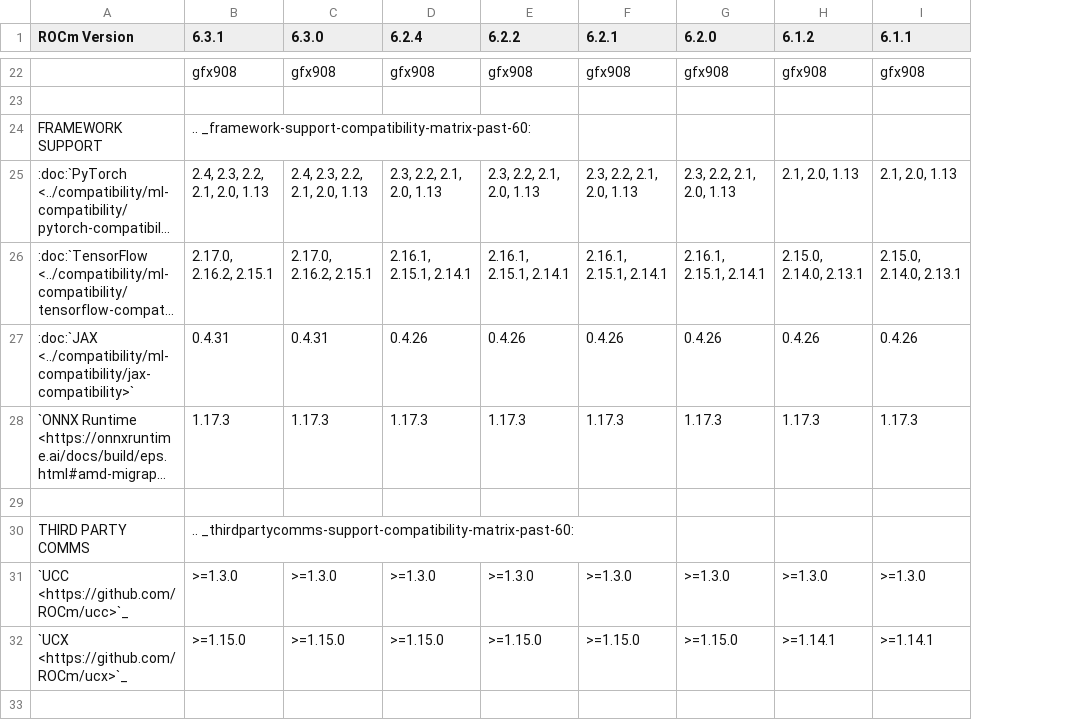
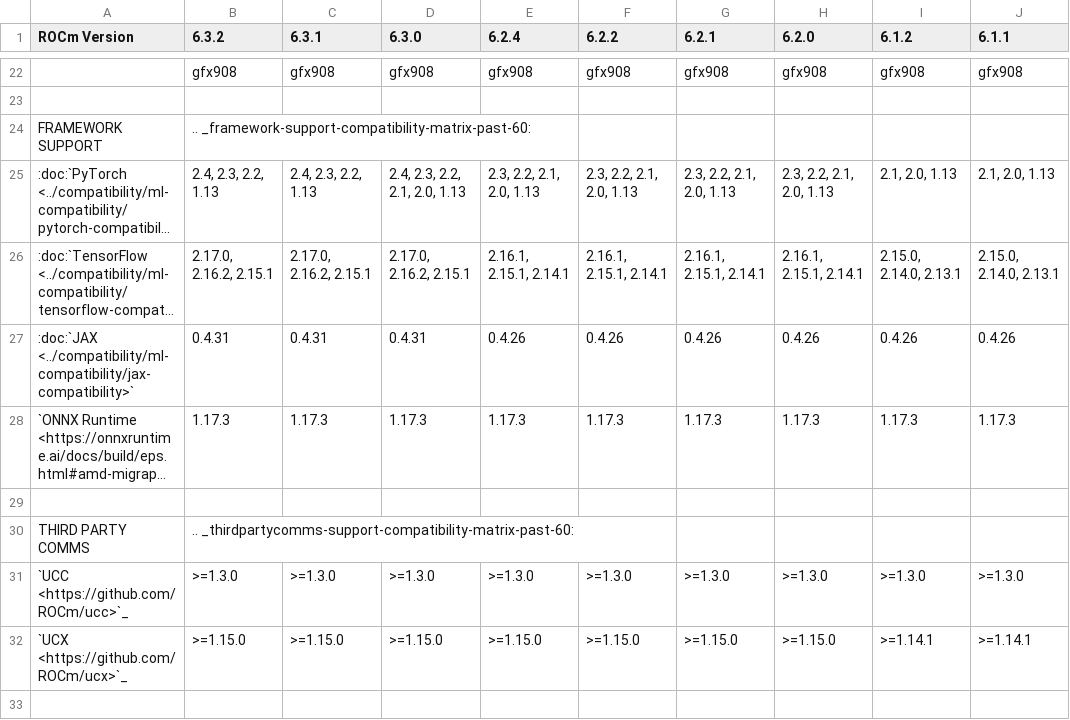
Before and after one commit to richardokonicha/ROCm, a CSV file: docs/compatibility/compatibility-matrix-historical-6.0.csv, drawn as a sheet; only a part is shown, gaps mark what is left out; long unchanged cells end in …; addresses are those after the commit; the diff covers the shown part only; the diff names each change by its address in the sheet, - before the commit and + after, or states it on an @@ line.

```diff
--- a/docs/compatibility/compatibility-matrix-historical-6.0.csv
+++ b/docs/compatibility/compatibility-matrix-historical-6.0.csv
+column B (6.3.2), rows 22-32: gfx908 |  | .. _framework-support-compatibility-matrix-past-60: | 2.4, 2.3, 2.2, 1.13 | 2.17.0, 2.16.2, 2.15.1 | 0.4.31 | 1.17.3 |  | .. _thirdpartycomms-support-compatibility-matrix-past-60: | >=1.3.0 | >=1.15.0
-C24 (6.3.1): .. _framework-support-compatibility-matrix-past-60:
+C24 (6.3.1): (empty)
-C25 (6.3.1): 2.4, 2.3, 2.2, 2.1, 2.0, 1.13
+C25 (6.3.1): 2.4, 2.3, 2.2, 1.13
-C30 (6.3.1): .. _thirdpartycomms-support-compatibility-matrix-past-60:
+C30 (6.3.1): (empty)
```
Also changed, not shown: 9 removed rows and 22 edited cells elsewhere in this file, 3 other files.
